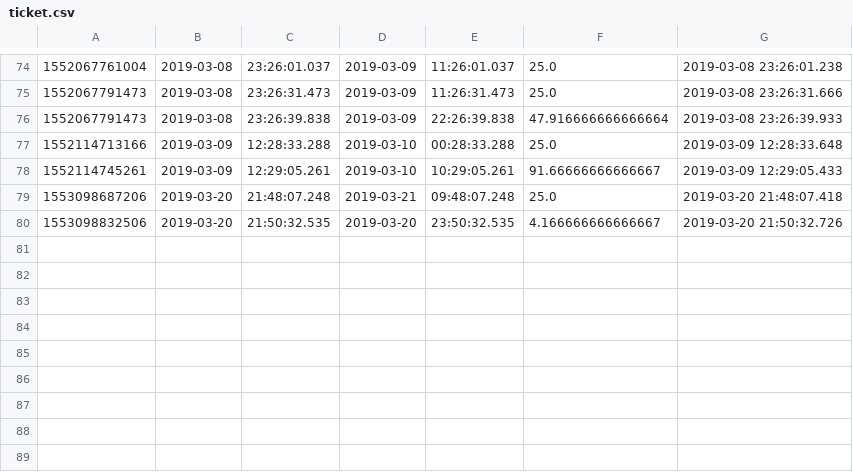
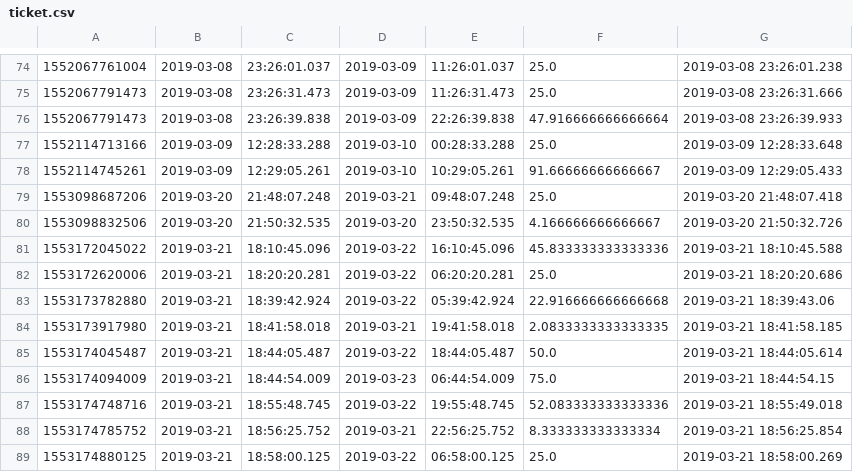
Before and after one commit to TanmayAngre/vehicle-parking-automated-system, a CSV file: ParkingSystemWeb2/src/ticket.csv, drawn as a sheet; only a part is shown, gaps mark what is left out.

```diff
--- a/ParkingSystemWeb2/src/ticket.csv
+++ b/ParkingSystemWeb2/src/ticket.csv
@@ -80 +80,10 @@
 1553098832506,2019-03-20,21:50:32.535,2019-03-20,23:50:32.535,4.166666666666667,2019-03-20 21:50:32.726
+1553172045022,2019-03-21,18:10:45.096,2019-03-22,16:10:45.096,45.833333333333336,2019-03-21 18:10:45.588
+1553172620006,2019-03-21,18:20:20.281,2019-03-22,06:20:20.281,25.0,2019-03-21 18:20:20.686
+1553173782880,2019-03-21,18:39:42.924,2019-03-22,05:39:42.924,22.916666666666668,2019-03-21 18:39:43.06
+1553173917980,2019-03-21,18:41:58.018,2019-03-21,19:41:58.018,2.0833333333333335,2019-03-21 18:41:58.185
+1553174045487,2019-03-21,18:44:05.487,2019-03-22,18:44:05.487,50.0,2019-03-21 18:44:05.614
+1553174094009,2019-03-21,18:44:54.009,2019-03-23,06:44:54.009,75.0,2019-03-21 18:44:54.15
+1553174748716,2019-03-21,18:55:48.745,2019-03-22,19:55:48.745,52.083333333333336,2019-03-21 18:55:49.018
+1553174785752,2019-03-21,18:56:25.752,2019-03-21,22:56:25.752,8.333333333333334,2019-03-21 18:56:25.854
+1553174880125,2019-03-21,18:58:00.125,2019-03-22,06:58:00.125,25.0,2019-03-21 18:58:00.269
```
Also changed, not shown: ParkingSystemWeb2/src/slothistory.csv, ParkingSystemWeb2/src/tickethistory.csv, 6 other files.
